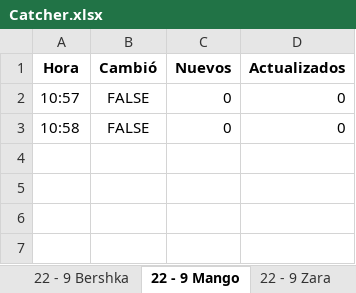
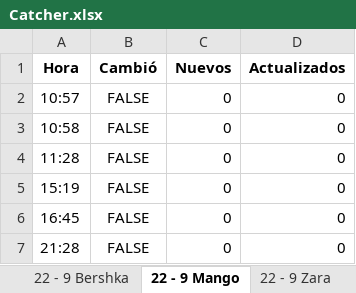
Before and after one commit to JoelBorrero/molova_scrap, an Excel workbook: Files/Catcher.xlsx, sheet 22 - 9 Mango, drawn as a sheet; values as stored, in another font and other column widths than the file's, no borders; the diff names each change by its address in the sheet, - before the commit and + after, or states it on an @@ line.

```diff
--- a/Files/Catcher.xlsx (sheet 22 - 9 Mango)
+++ b/Files/Catcher.xlsx (sheet 22 - 9 Mango)
+row 4: 11:28 | FALSE | 0 | 0
+row 5: 15:19 | FALSE | 0 | 0
+row 6: 16:45 | FALSE | 0 | 0
+row 7: 21:28 | FALSE | 0 | 0
```
Also changed, not shown: sheet 22 - 9 Zara, sheet 22 - 9 Stradivarius, sheet 22 - 9 Bershka, 8 other files.
